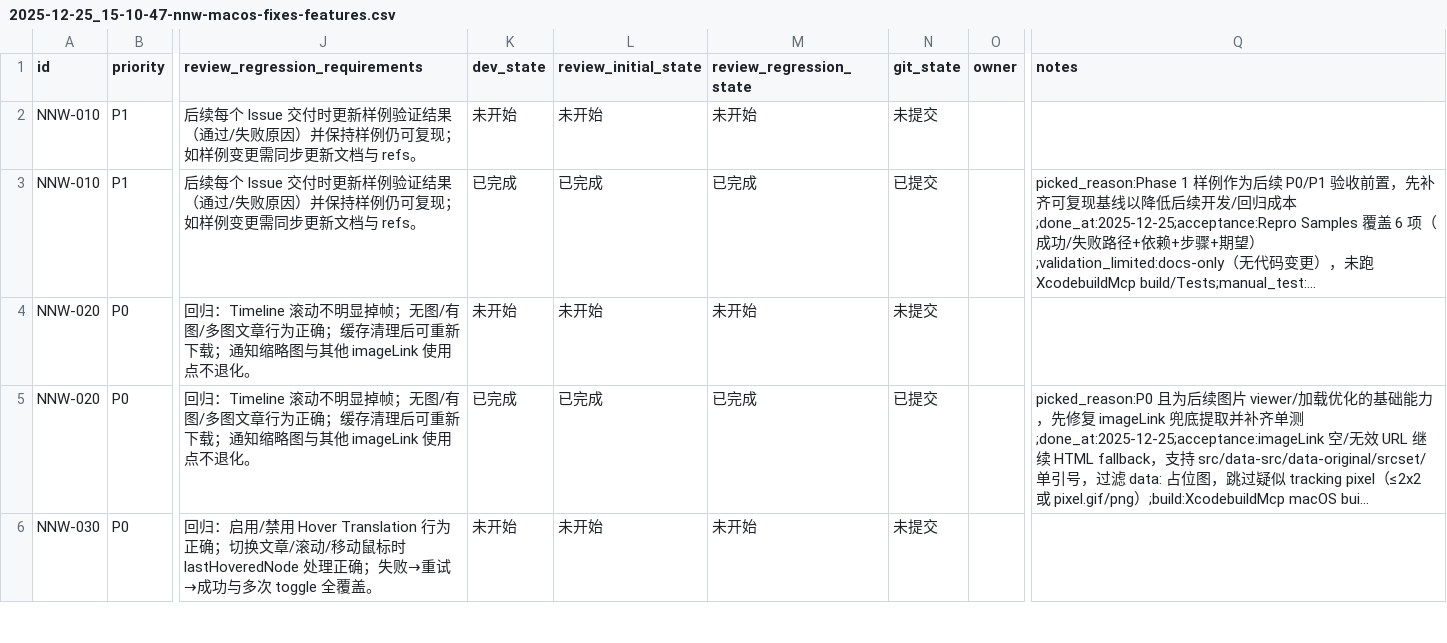
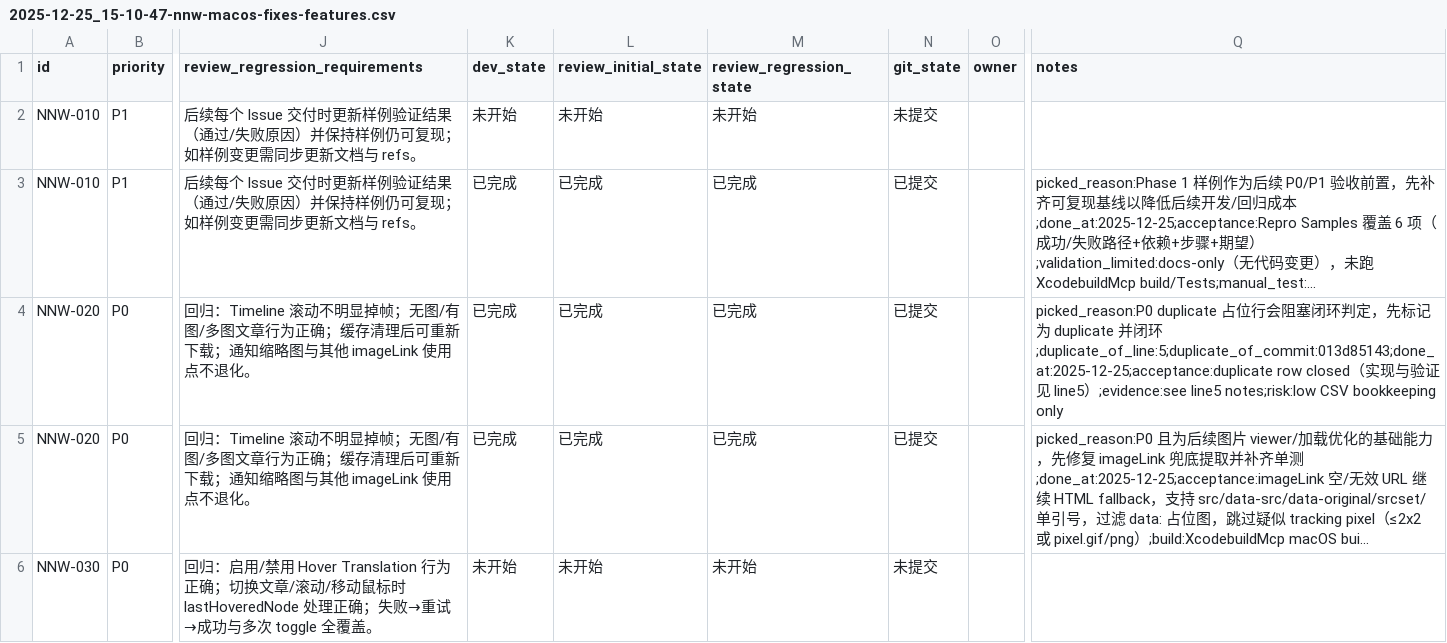
Before and after one commit to liucyin/NetNewsWire, a CSV file: issues/2025-12-25_15-10-47-nnw-macos-fixes-features.csv, drawn as a sheet; only a part is shown, gaps mark what is left out; long unchanged cells end in …; the diff names each change by its address in the sheet, - before the commit and + after, or states it on an @@ line.

Commit message:
[NNW-020] 修复 Timeline 缩略图缺失（imageLink 兜底提取） (duplicate row)

```diff
--- a/issues/2025-12-25_15-10-47-nnw-macos-fixes-features.csv
+++ b/issues/2025-12-25_15-10-47-nnw-macos-fixes-features.csv
-K4 (dev_state): 未开始
+K4 (dev_state): 已完成
-L4 (review_initial_state): 未开始
+L4 (review_initial_state): 已完成
-M4 (review_regression_state): 未开始
+M4 (review_regression_state): 已完成
-N4 (git_state): 未提交
+N4 (git_state): 已提交
-Q4 (notes): (empty)
+Q4 (notes): picked_reason:P0 duplicate 占位行会阻塞闭环判定，先标记为 duplicate 并闭环;duplicate_of_line:5;duplicate_of_commit:013d85143;done_at:2025-12-25;acceptance:duplicate row closed（实现与验证见 line5）;evidence:see line5 notes;risk:low CSV bookkeeping only
```
